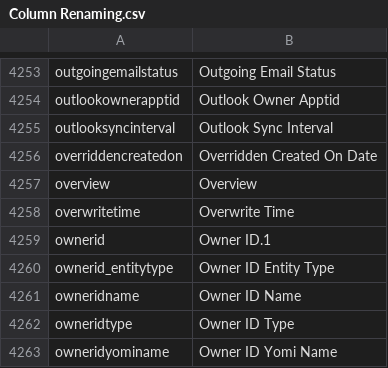
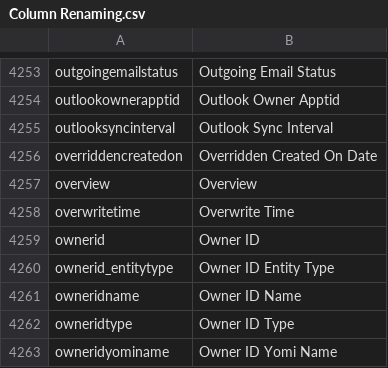
Before and after one commit to preston-reynolds/M-aids, a CSV file: Column Renaming.csv, drawn as a sheet; only a part is shown, gaps mark what is left out.

Commit message:
Corrected Owner ID.1

```diff
--- a/Column Renaming.csv
+++ b/Column Renaming.csv
@@ -4258,3 +4258,3 @@ overview,Overview
 overwritetime,Overwrite Time
-ownerid,Owner ID.1
+ownerid,Owner ID
 ownerid_entitytype,Owner ID Entity Type
```
